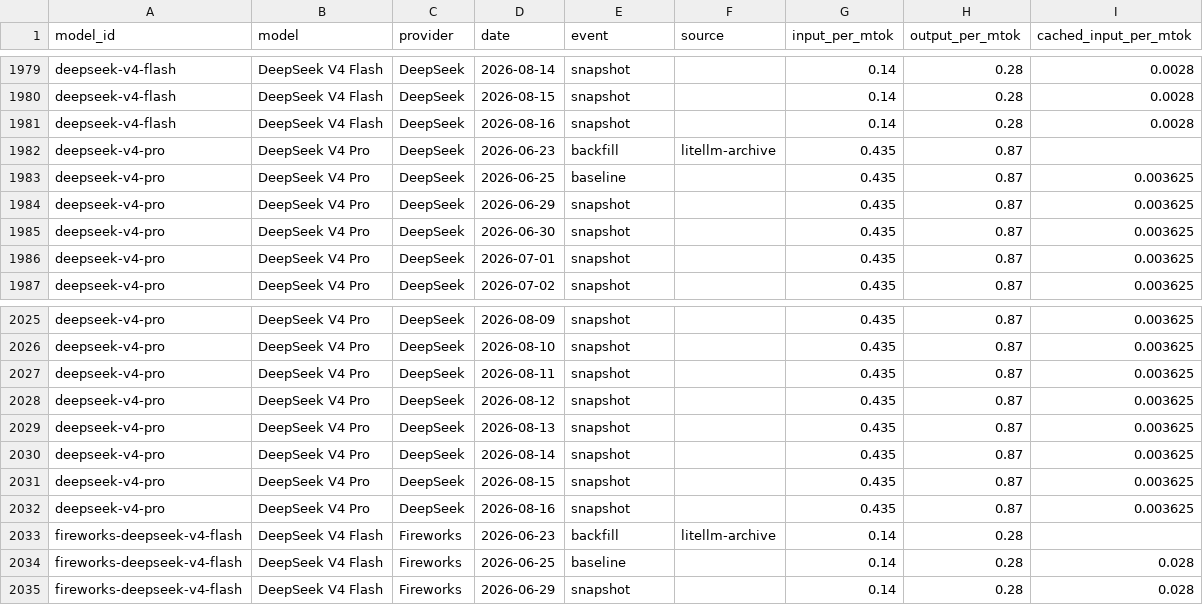
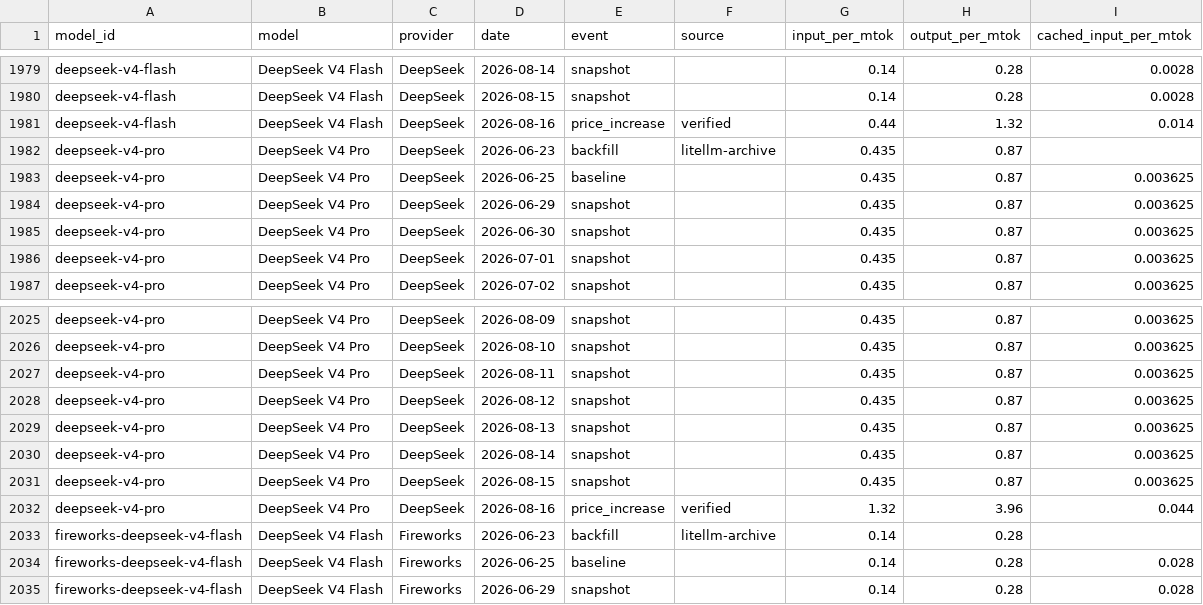
Before and after one commit to romanshumy/llm-prices-data, a CSV file: price-history.csv, drawn as a sheet; only a part is shown, gaps mark what is left out.

Commit message:
data: sync 2026-08-16 16:32 UTC

```diff
--- a/price-history.csv
+++ b/price-history.csv
@@ -1980,3 +1980,3 @@ deepseek-v4-flash,DeepSeek V4 Flash,DeepSeek,2026-08-14,snapshot,,0.14,0.28,0.00
 deepseek-v4-flash,DeepSeek V4 Flash,DeepSeek,2026-08-15,snapshot,,0.14,0.28,0.0028
-deepseek-v4-flash,DeepSeek V4 Flash,DeepSeek,2026-08-16,snapshot,,0.14,0.28,0.0028
+deepseek-v4-flash,DeepSeek V4 Flash,DeepSeek,2026-08-16,price_increase,verified,0.44,1.32,0.014
 deepseek-v4-pro,DeepSeek V4 Pro,DeepSeek,2026-06-23,backfill,litellm-archive,0.435,0.87,
@@ -2031,3 +2031,3 @@ deepseek-v4-pro,DeepSeek V4 Pro,DeepSeek,2026-08-14,snapshot,,0.435,0.87,0.00362
 deepseek-v4-pro,DeepSeek V4 Pro,DeepSeek,2026-08-15,snapshot,,0.435,0.87,0.003625
-deepseek-v4-pro,DeepSeek V4 Pro,DeepSeek,2026-08-16,snapshot,,0.435,0.87,0.003625
+deepseek-v4-pro,DeepSeek V4 Pro,DeepSeek,2026-08-16,price_increase,verified,1.32,3.96,0.044
 fireworks-deepseek-v4-flash,DeepSeek V4 Flash,Fireworks,2026-06-23,backfill,litellm-archive,0.14,0.28,
```
Also changed, not shown: llm-price-index.csv, 3 other files.
